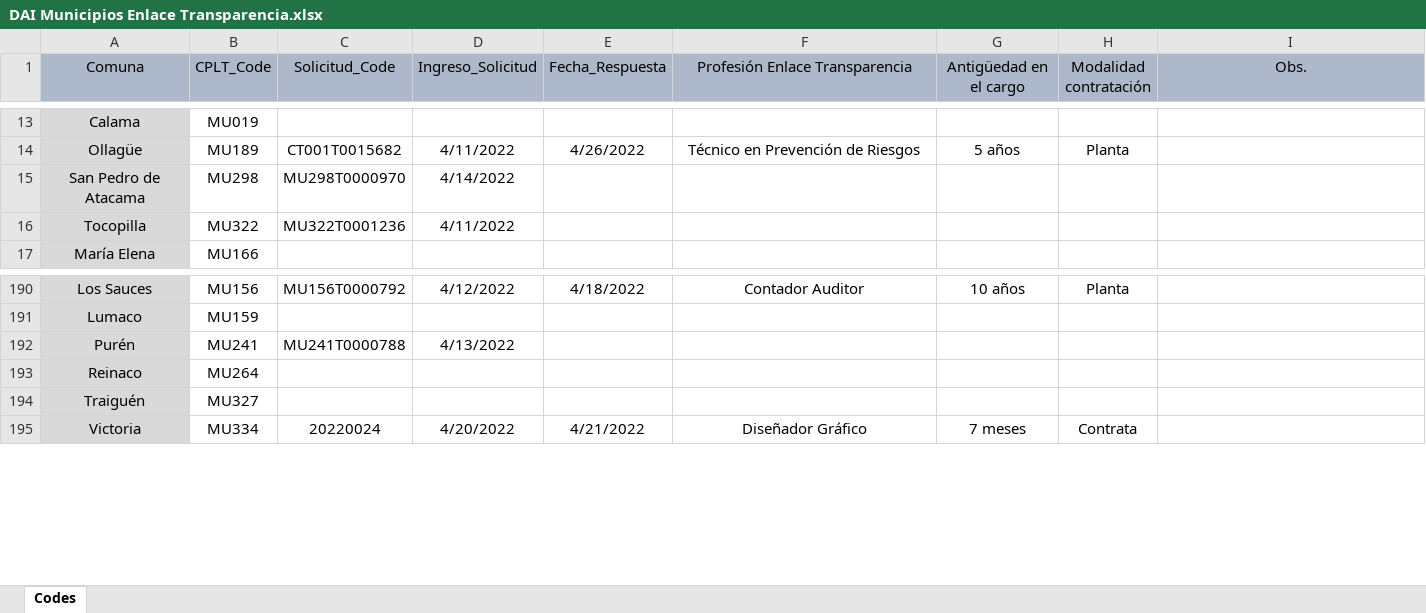
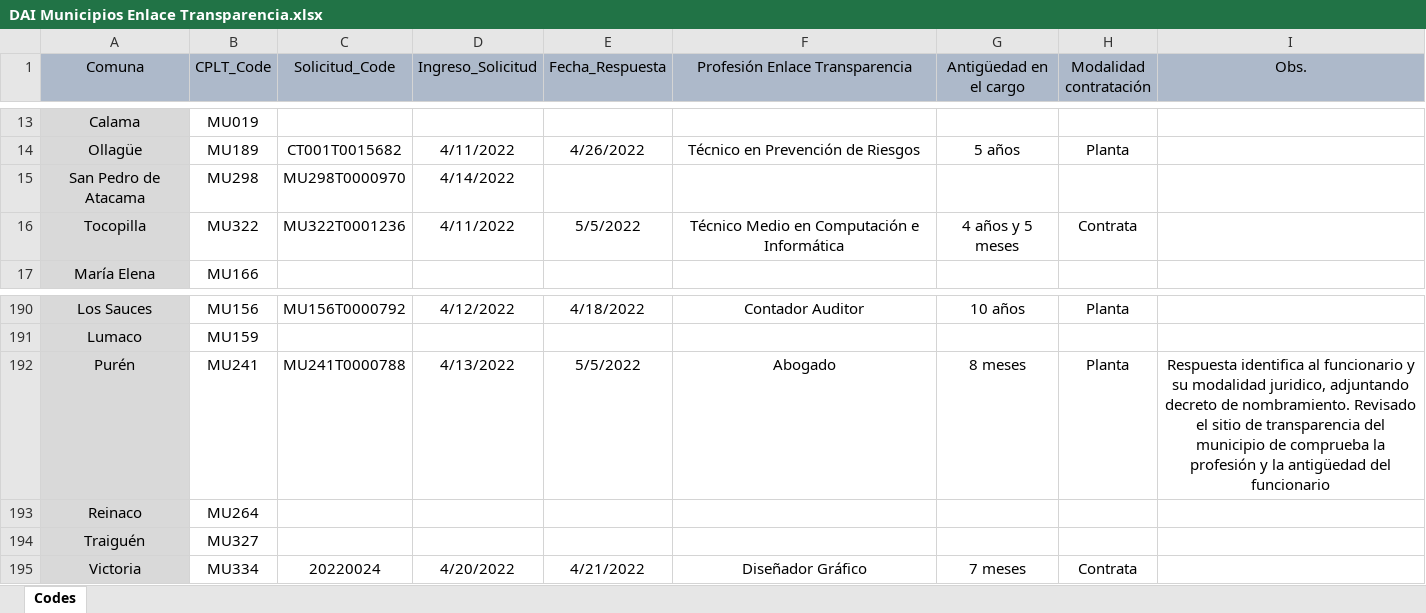
Before and after one commit to bgonzalezbustamante/local-gov-indicators, an Excel workbook: data/raw/CPLT/Request/DAI Municipios Enlace Transparencia.xlsx, sheet Codes, drawn as a sheet; only a part is shown, gaps mark what is left out; values as stored, in another font and other column widths than the file's, no borders; the diff names each change by its address in the sheet, - before the commit and + after, or states it on an @@ line.

Commit message:
Update DAI Municipios Enlace Transparencia.xlsx

```diff
--- a/data/raw/CPLT/Request/DAI Municipios Enlace Transparencia.xlsx (sheet Codes)
+++ b/data/raw/CPLT/Request/DAI Municipios Enlace Transparencia.xlsx (sheet Codes)
-E16 (Fecha_Respuesta): (empty)
+E16 (Fecha_Respuesta): 5/5/2022
-F16 (Profesión Enlace Transparencia): (empty)
+F16 (Profesión Enlace Transparencia): Técnico Medio en Computación e Informática
-G16 (Antigüedad en el cargo): (empty)
+G16 (Antigüedad en el cargo): 4 años y 5 meses
-H16 (Modalidad contratación): (empty)
+H16 (Modalidad contratación): Contrata
-E192 (Fecha_Respuesta): (empty)
+E192 (Fecha_Respuesta): 5/5/2022
-F192 (Profesión Enlace Transparencia): (empty)
+F192 (Profesión Enlace Transparencia): Abogado
-G192 (Antigüedad en el cargo): (empty)
+G192 (Antigüedad en el cargo): 8 meses
-H192 (Modalidad contratación): (empty)
+H192 (Modalidad contratación): Planta
-I192 (Obs.): (empty)
+I192 (Obs.): Respuesta identifica al funcionario y su modalidad juridico, adjuntando decreto de nombramiento. Revisado el sitio de transparencia del municipio de comprueba la profesión y la antigüedad del funcionario
```
